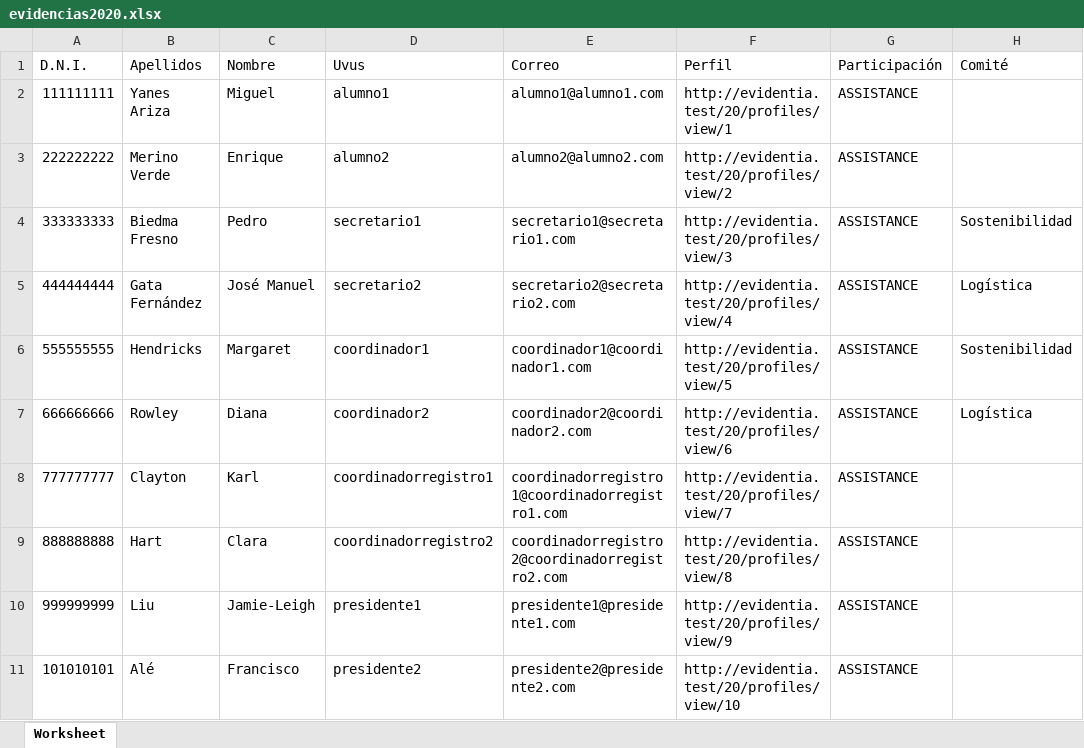
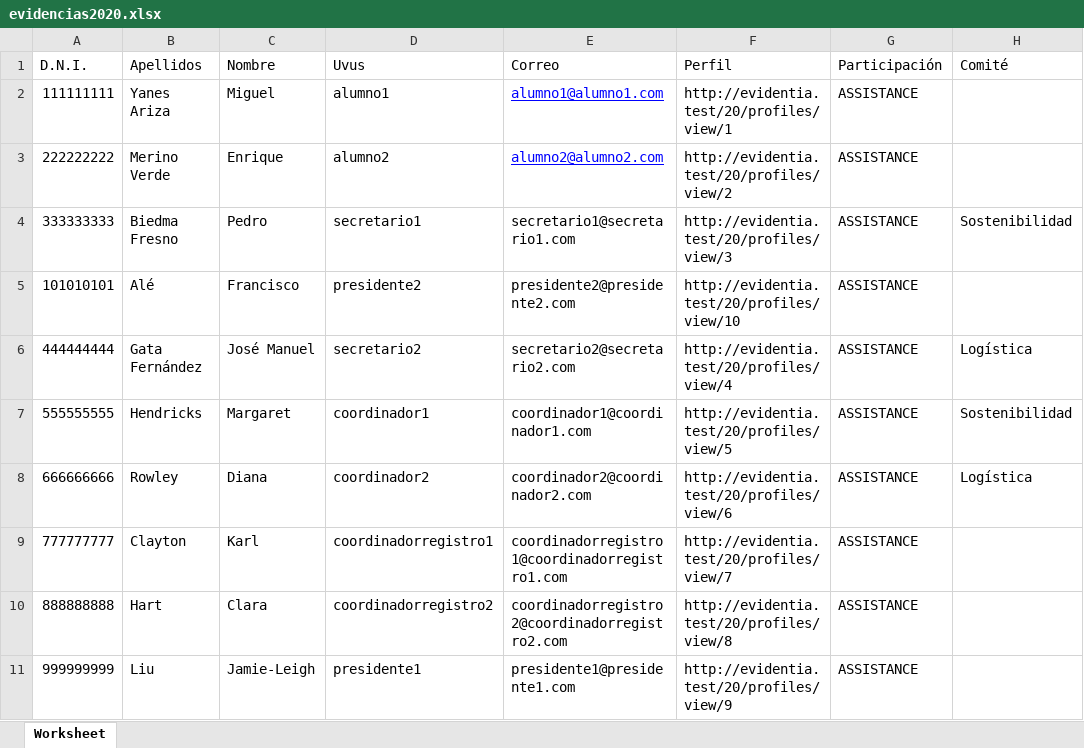
Before and after one commit to pedbiefre/InnosoftDiploma, an Excel workbook: evidencias2020.xlsx, sheet Worksheet, drawn as a sheet; only a part is shown; values as stored, in another font and other column widths than the file's, no borders; the diff names each change by its address in the sheet, - before the commit and + after, or states it on an @@ line.

Commit message:
Implementación envío automático de diplomas por correo

```diff
--- a/evidencias2020.xlsx (sheet Worksheet)
+++ b/evidencias2020.xlsx (sheet Worksheet)
@@ E2:E3 underline: off → on, text colour: black → #0000FF @@
@@ row 11 moved to row 5: 101010101 @@
```
Also changed, not shown: 2 other files.
